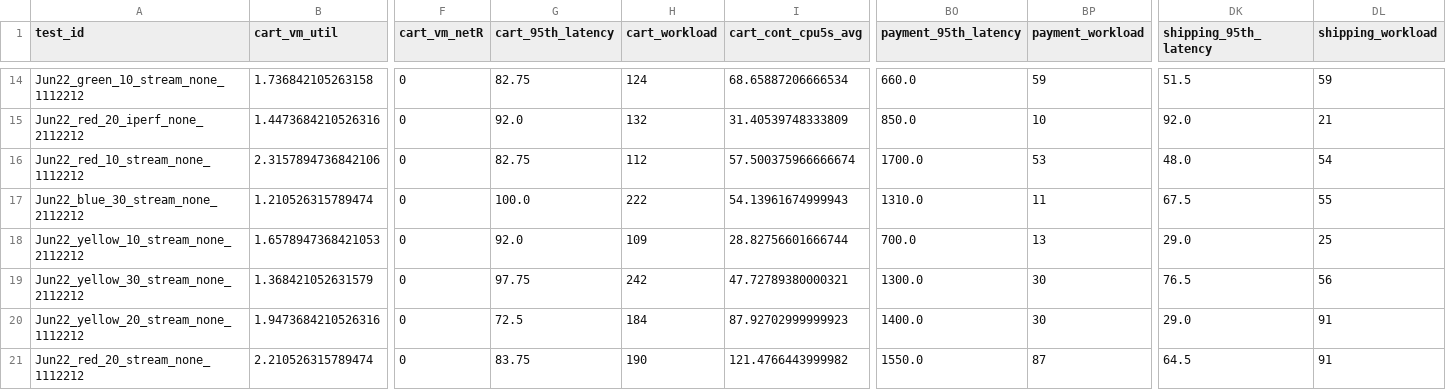
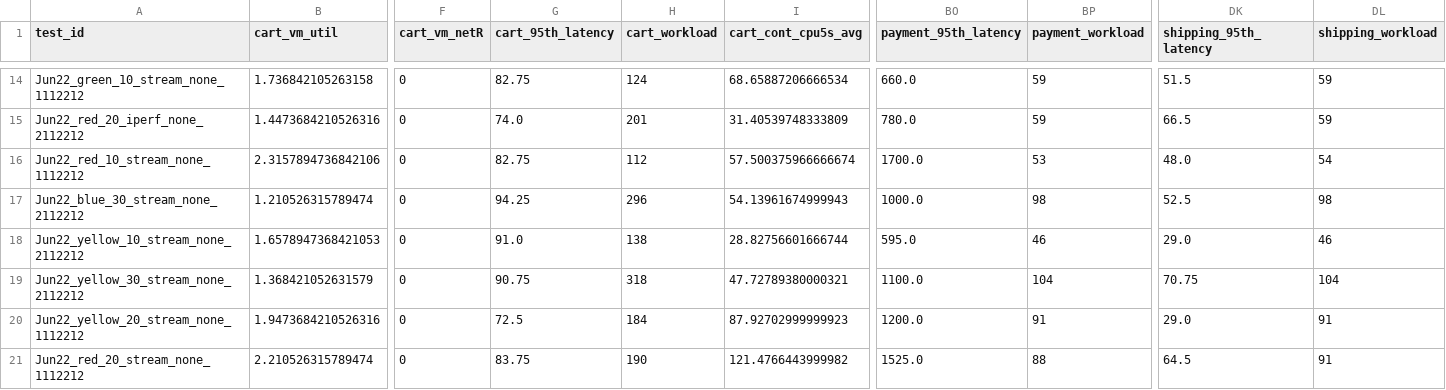
Before and after one commit to pengkang12/Adaptive_Microservice, a CSV file: training_data/bigtable.csv, drawn as a sheet; only a part is shown, gaps mark what is left out; the diff covers the shown part only; the diff names each change by its address in the sheet, - before the commit and + after, or states it on an @@ line.

```diff
--- a/training_data/bigtable.csv
+++ b/training_data/bigtable.csv
-G15 (cart_95th_latency): 92.0
+G15 (cart_95th_latency): 74.0
-H15 (cart_workload): 132
+H15 (cart_workload): 201
-BO15 (payment_95th_latency): 850.0
+BO15 (payment_95th_latency): 780.0
-BP15 (payment_workload): 10
+BP15 (payment_workload): 59
-DK15 (shipping_95th_latency): 92.0
+DK15 (shipping_95th_latency): 66.5
-DL15 (shipping_workload): 21
+DL15 (shipping_workload): 59
-G17 (cart_95th_latency): 100.0
+G17 (cart_95th_latency): 94.25
-H17 (cart_workload): 222
+H17 (cart_workload): 296
-BO17 (payment_95th_latency): 1310.0
+BO17 (payment_95th_latency): 1000.0
-BP17 (payment_workload): 11
+BP17 (payment_workload): 98
-DK17 (shipping_95th_latency): 67.5
+DK17 (shipping_95th_latency): 52.5
-DL17 (shipping_workload): 55
+DL17 (shipping_workload): 98
-G18 (cart_95th_latency): 92.0
+G18 (cart_95th_latency): 91.0
-H18 (cart_workload): 109
+H18 (cart_workload): 138
-BO18 (payment_95th_latency): 700.0
+BO18 (payment_95th_latency): 595.0
-BP18 (payment_workload): 13
+BP18 (payment_workload): 46
-DL18 (shipping_workload): 25
+DL18 (shipping_workload): 46
-G19 (cart_95th_latency): 97.75
+G19 (cart_95th_latency): 90.75
-H19 (cart_workload): 242
+H19 (cart_workload): 318
-BO19 (payment_95th_latency): 1300.0
+BO19 (payment_95th_latency): 1100.0
-BP19 (payment_workload): 30
+BP19 (payment_workload): 104
-DK19 (shipping_95th_latency): 76.5
+DK19 (shipping_95th_latency): 70.75
-DL19 (shipping_workload): 56
+DL19 (shipping_workload): 104
-BO20 (payment_95th_latency): 1400.0
+BO20 (payment_95th_latency): 1200.0
-BP20 (payment_workload): 30
+BP20 (payment_workload): 91
-BO21 (payment_95th_latency): 1550.0
+BO21 (payment_95th_latency): 1525.0
-BP21 (payment_workload): 87
+BP21 (payment_workload): 88
```
Also changed, not shown: 118 edited cells elsewhere in this file.
